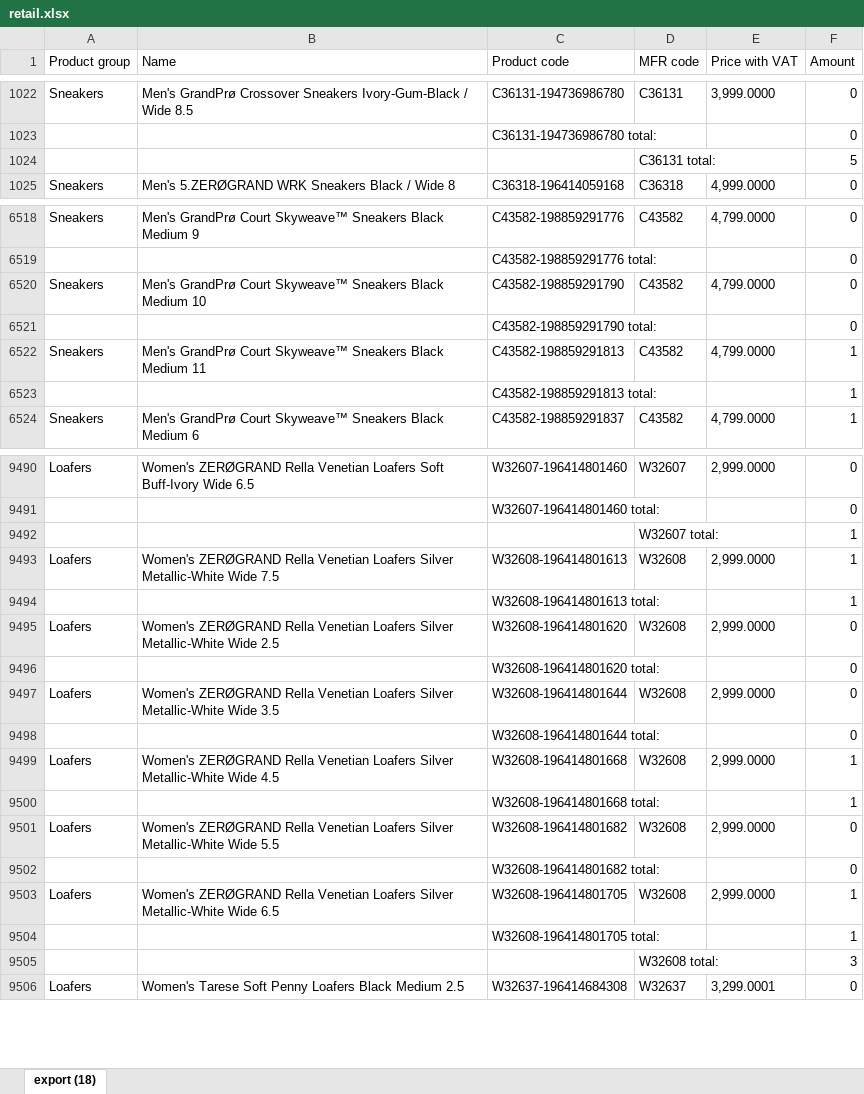
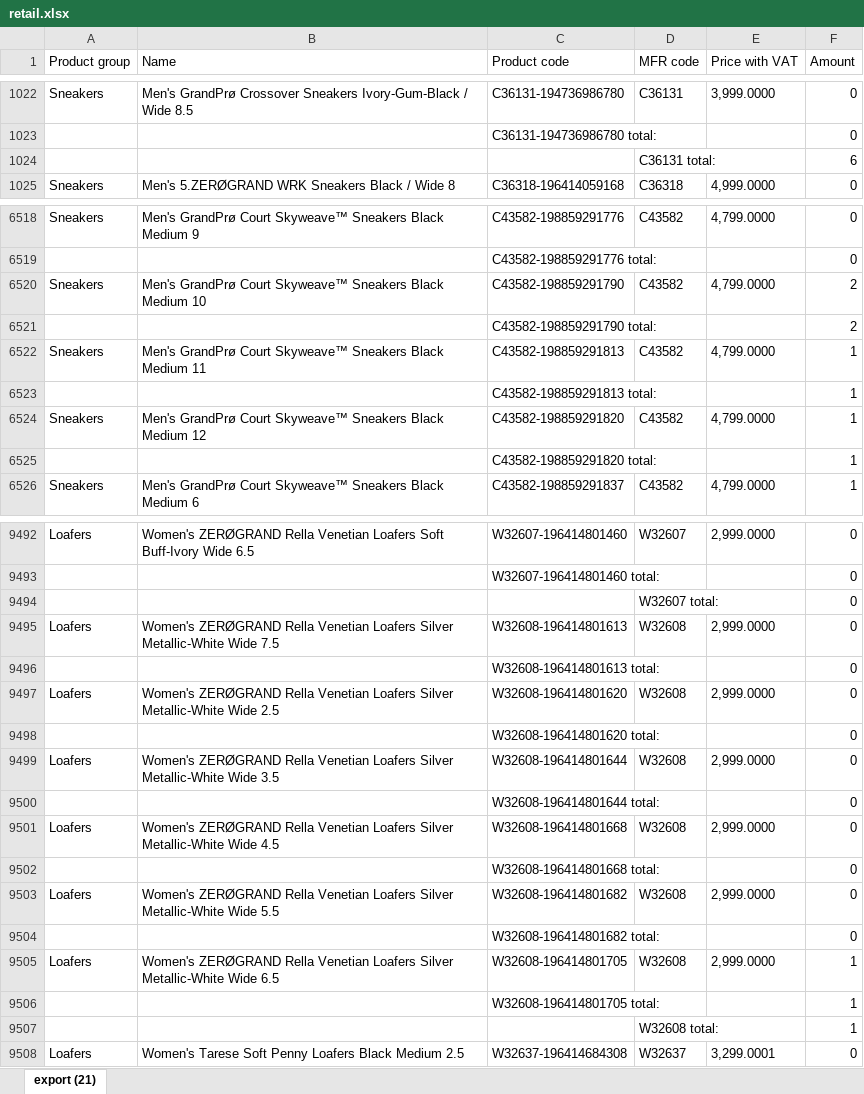
Before and after one commit to LalelaniM/inventorysearch, an Excel workbook: retail.xlsx, sheet export (21), drawn as a sheet; only a part is shown, gaps mark what is left out; values as stored, in another font and other column widths than the file's, no borders; addresses are those after the commit; the diff covers the shown part only; the diff names each change by its address in the sheet, - before the commit and + after, or states it on an @@ line.

```diff
--- a/retail.xlsx (sheet export (21))
+++ b/retail.xlsx (sheet export (21))
-sheet tab: export (18)
+sheet tab: export (21)
-F1024 (Amount): 5
+F1024 (Amount): 6
-F6520:F6521 (Amount): 0
+F6520:F6521 (Amount): 2
+row 6524: Sneakers | Men's GrandPrø Court Skyweave™ Sneakers Black Medium 12 | C43582-198859291820 | C43582 | 4,799.0000 | 1
+row 6525:  |  | C43582-198859291820 total: |  |  | 1
-F9494:F9496 (Amount): 1
+F9494:F9496 (Amount): 0
-F9501:F9502 (Amount): 1
+F9501:F9502 (Amount): 0
-F9507 (Amount): 3
+F9507 (Amount): 1
```
Also changed, not shown: 75 edited cells elsewhere in this sheet, storeroom.xlsx.
